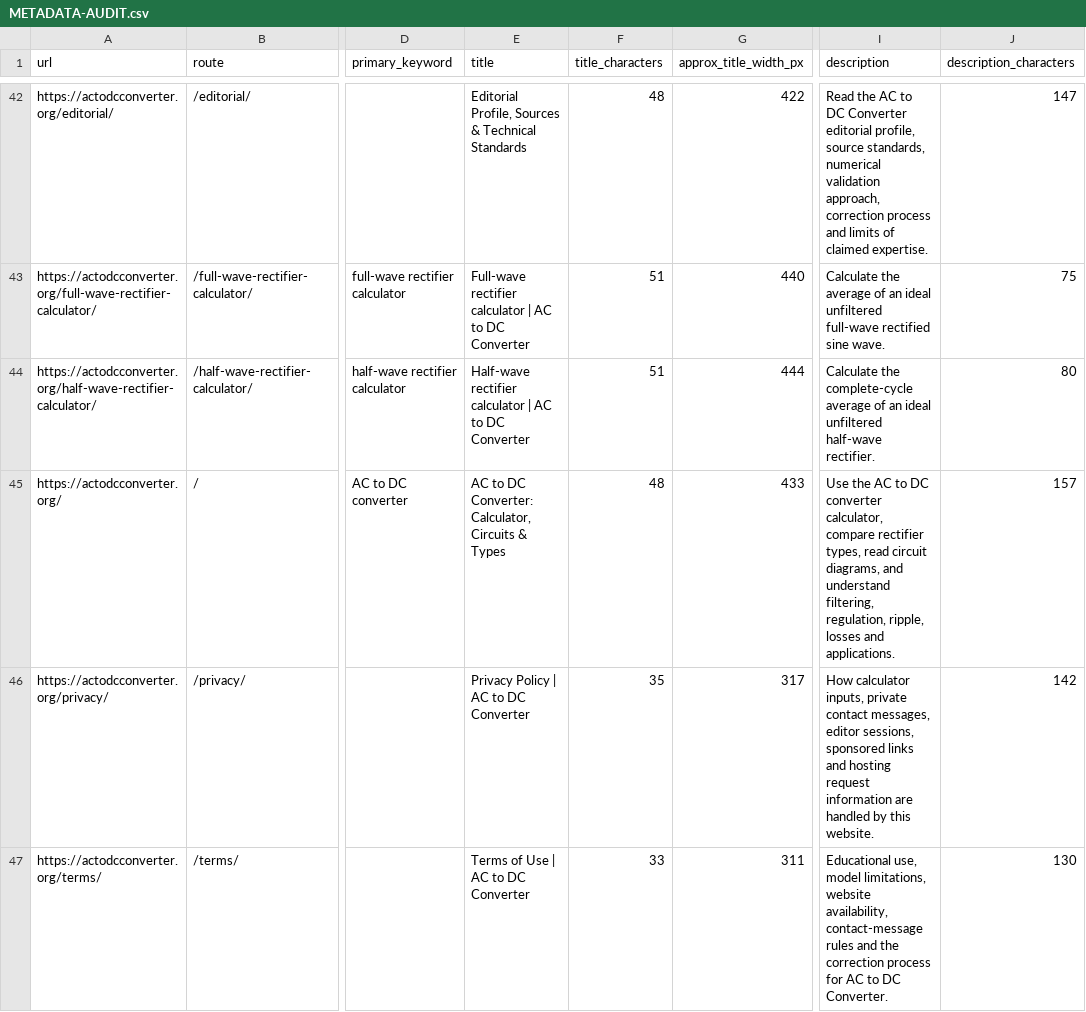
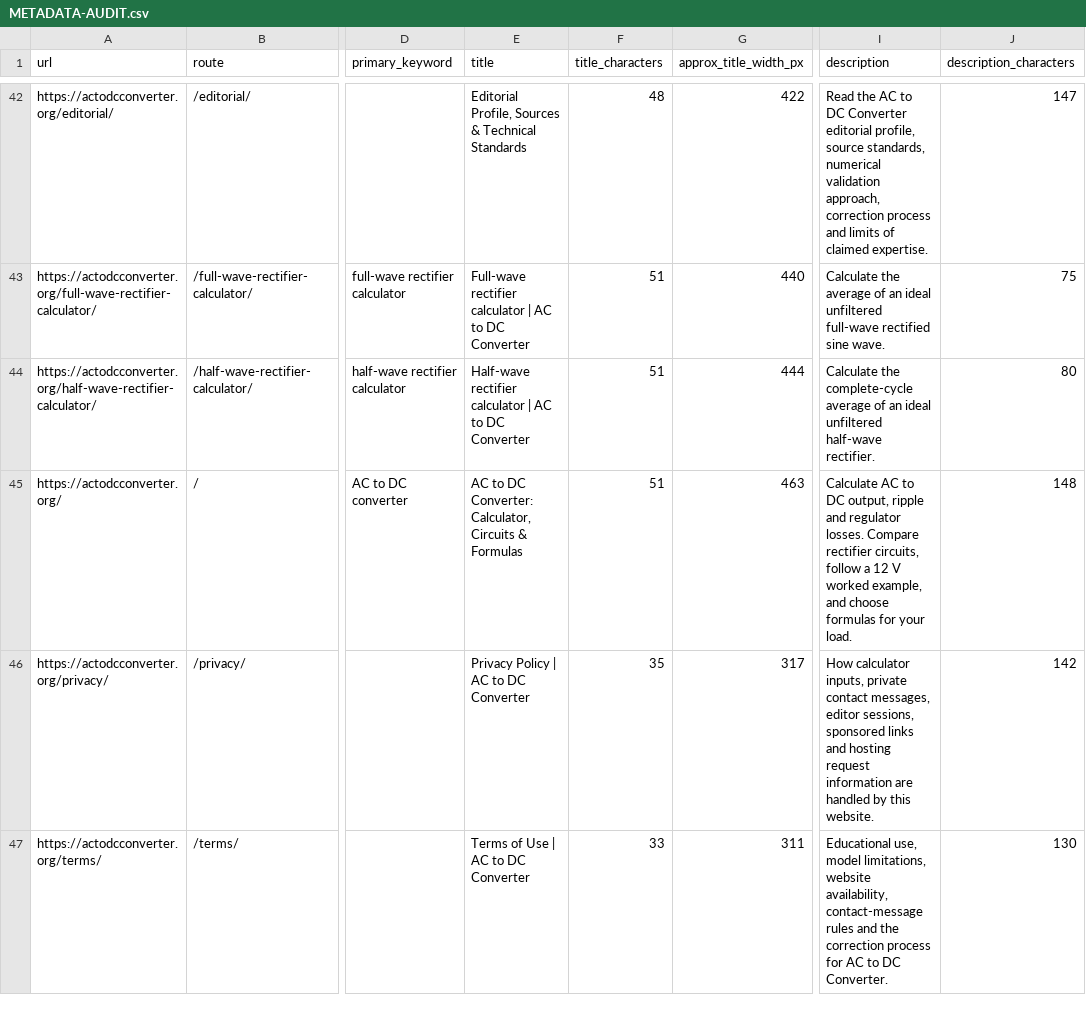
Before and after one commit to actodcconverter1-ai/actodcconverter, a CSV file: docs/audits/METADATA-AUDIT.csv, drawn as a sheet; only a part is shown, gaps mark what is left out; the diff names each change by its address in the sheet, - before the commit and + after, or states it on an @@ line.

Commit message:
Optimize homepage and six guides for search and mobile use

```diff
--- a/docs/audits/METADATA-AUDIT.csv
+++ b/docs/audits/METADATA-AUDIT.csv
-E45 (title): …Circuits & Types
+E45 (title): …Circuits & Formulas
-F45 (title_characters): 48
+F45 (title_characters): 51
-G45 (approx_title_width_px): 433
+G45 (approx_title_width_px): 463
-I45 (description): Use the AC to DC converter calculator, compare rectifier types, read circuit diagrams, and understand filtering, regulation, ripple, losses and applications.
+I45 (description): Calculate AC to DC output, ripple and regulator losses. Compare rectifier circuits, follow a 12 V worked example, and choose formulas for your load.
-J45 (description_characters): 157
+J45 (description_characters): 148
```
Also changed, not shown: 15 other files.
